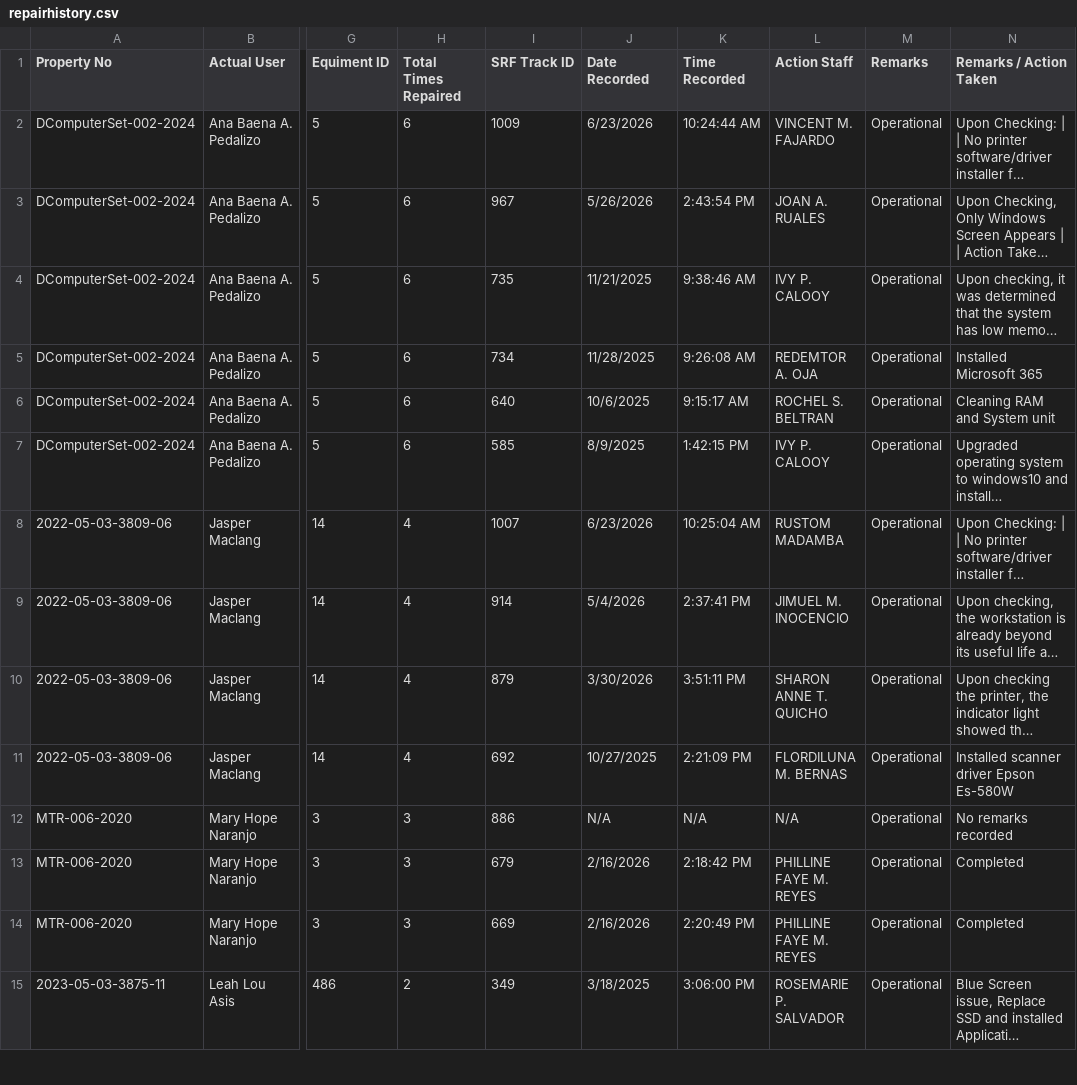
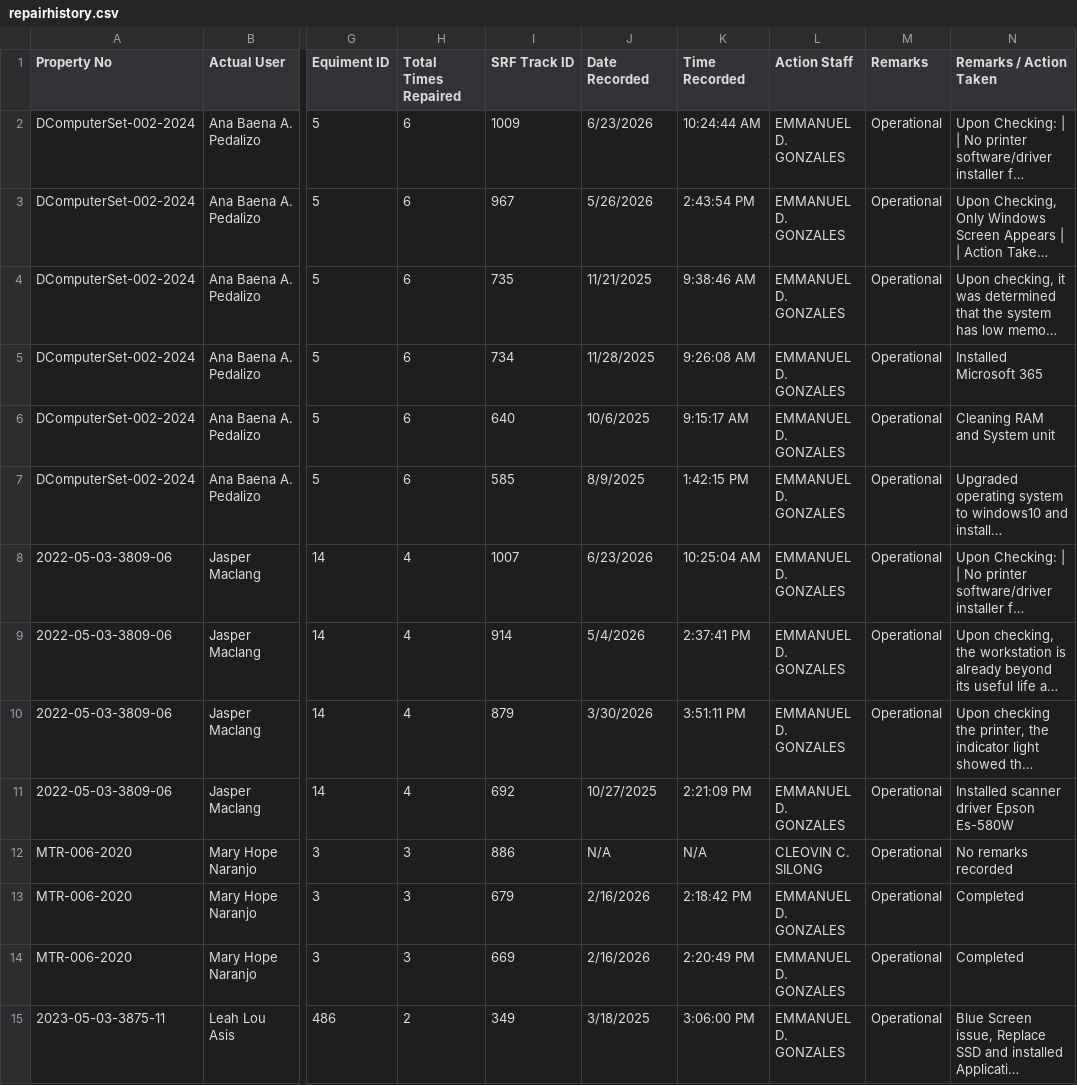
Before and after one commit to FENY2022/CaseStudy_AMSOS, a CSV file: ICT_AI_DSS/data/repairhistory.csv, drawn as a sheet; only a part is shown, gaps mark what is left out; long unchanged cells end in …; the diff covers the shown part only; the diff names each change by its address in the sheet, - before the commit and + after, or states it on an @@ line.

Commit message:
update

```diff
--- a/ICT_AI_DSS/data/repairhistory.csv
+++ b/ICT_AI_DSS/data/repairhistory.csv
-L2 (Action Staff): VINCENT M. FAJARDO
+L2 (Action Staff): EMMANUEL D. GONZALES
-L3 (Action Staff): JOAN A. RUALES
+L3 (Action Staff): EMMANUEL D. GONZALES
-L4 (Action Staff): IVY P. CALOOY
+L4 (Action Staff): EMMANUEL D. GONZALES
-L5 (Action Staff): REDEMTOR A. OJA
+L5 (Action Staff): EMMANUEL D. GONZALES
-L6 (Action Staff): ROCHEL S. BELTRAN
+L6 (Action Staff): EMMANUEL D. GONZALES
-L7 (Action Staff): IVY P. CALOOY
+L7 (Action Staff): EMMANUEL D. GONZALES
-L8 (Action Staff): RUSTOM MADAMBA
+L8 (Action Staff): EMMANUEL D. GONZALES
-L9 (Action Staff): JIMUEL M. INOCENCIO
+L9 (Action Staff): EMMANUEL D. GONZALES
-L10 (Action Staff): SHARON ANNE T. QUICHO
+L10 (Action Staff): EMMANUEL D. GONZALES
-L11 (Action Staff): FLORDILUNA M. BERNAS
+L11 (Action Staff): EMMANUEL D. GONZALES
-L12 (Action Staff): N/A
+L12 (Action Staff): CLEOVIN C. SILONG
-L13:L14 (Action Staff): PHILLINE FAYE M. REYES
+L13:L14 (Action Staff): EMMANUEL D. GONZALES
-L15 (Action Staff): ROSEMARIE P. SALVADOR
+L15 (Action Staff): EMMANUEL D. GONZALES
```
Also changed, not shown: 42 edited cells elsewhere in this file.
